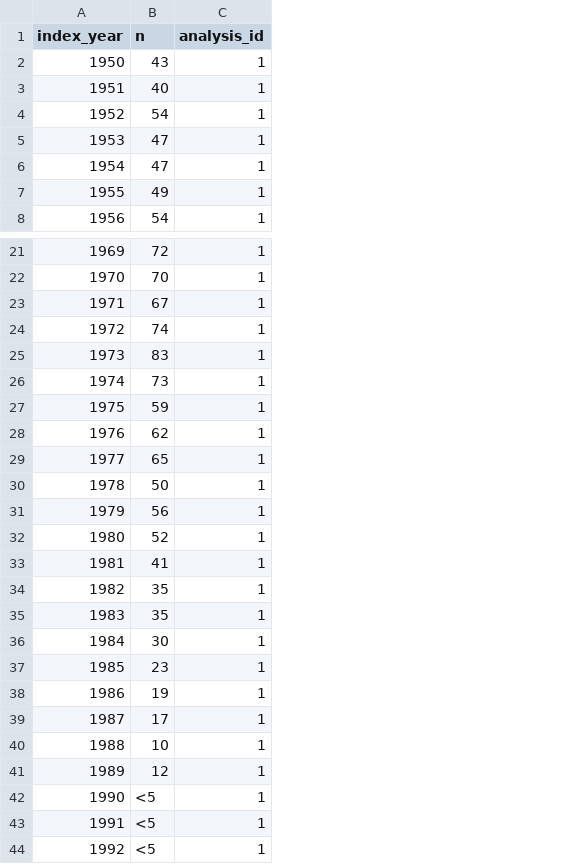
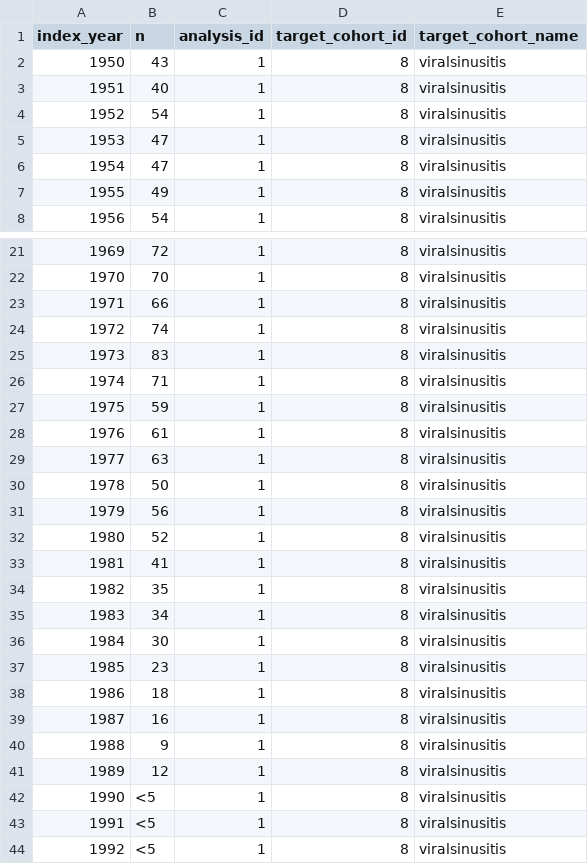
Before and after one commit to erikwestlund/TreatmentPatterns, a CSV file: inst/DummyOutput/counts_year.csv, drawn as a sheet; only a part is shown, gaps mark what is left out; the diff covers the shown part only; the diff names each change by its address in the sheet, - before the commit and + after, or states it on an @@ line.

```diff
--- a/inst/DummyOutput/counts_year.csv
+++ b/inst/DummyOutput/counts_year.csv
+column D (target_cohort_id), rows 2-8: all 8; rows 21-44: all 8
+column E (target_cohort_name), rows 2-8: all viralsinusitis; rows 21-44: all viralsinusitis
-B23 (n): 67
+B23 (n): 66
-B26 (n): 73
+B26 (n): 71
-B28 (n): 62
+B28 (n): 61
-B29 (n): 65
+B29 (n): 63
-B35 (n): 35
+B35 (n): 34
-B38 (n): 19
+B38 (n): 18
-B39 (n): 17
+B39 (n): 16
-B40 (n): 10
+B40 (n): 9
```
Also changed, not shown: 1 removed row and 3 edited cells elsewhere in this file, inst/DummyOutput/attrition.csv, inst/DummyOutput/counts_age.csv, 6 other files.
